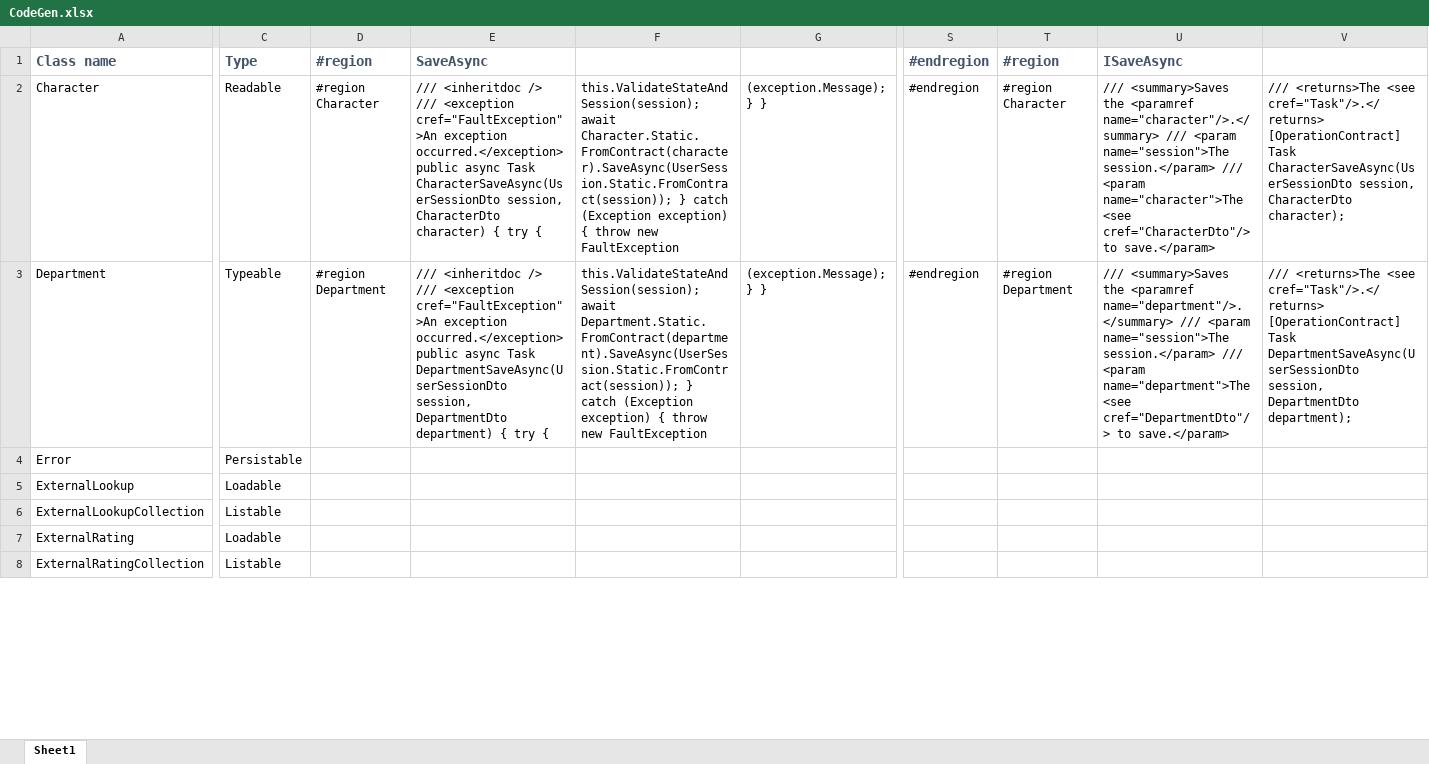
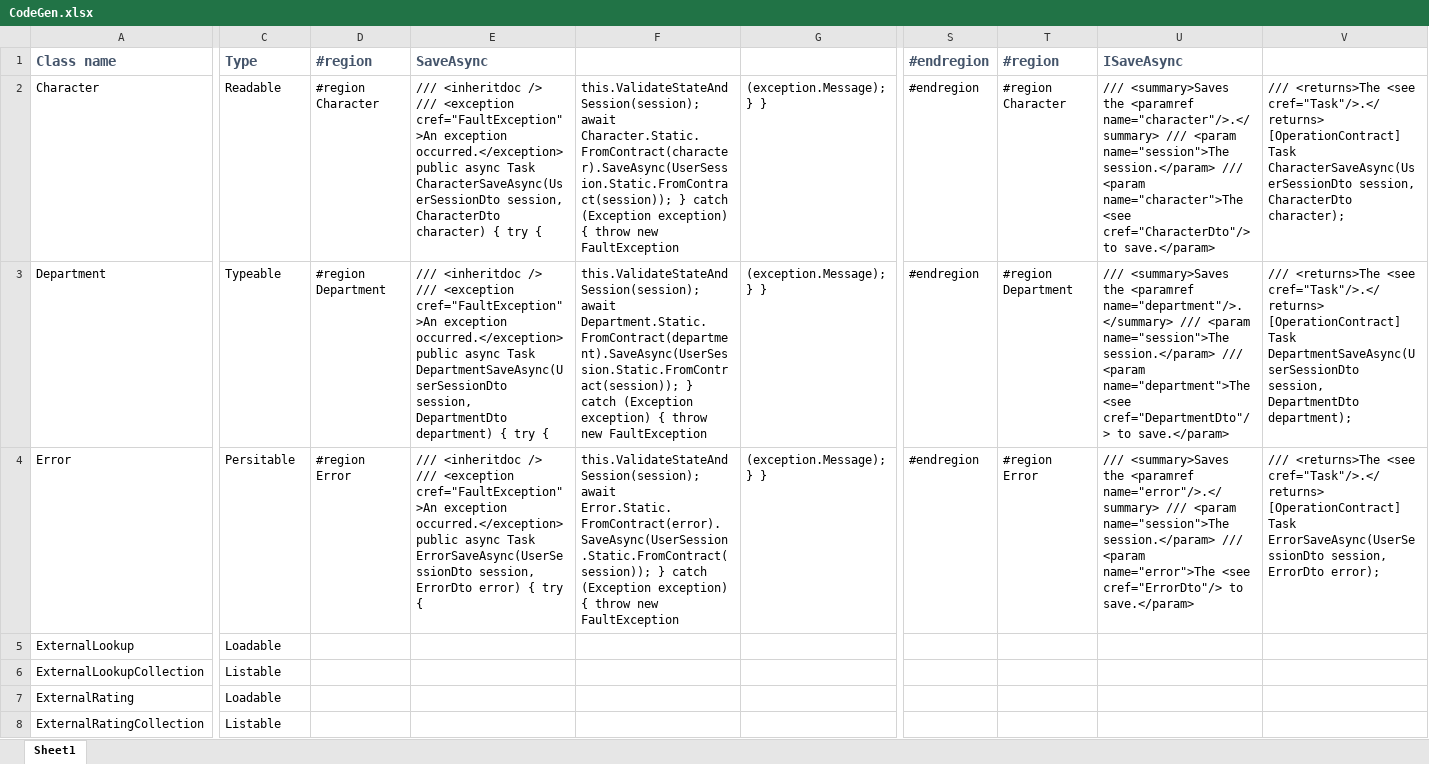
Before and after one commit to Chaosg5/Chaos, an Excel workbook: Movies/Docs/CodeGen.xlsx, sheet Sheet1, drawn as a sheet; only a part is shown, gaps mark what is left out; values as stored, in another font and other column widths than the file's, no borders; the diff covers the shown part only; the diff names each change by its address in the sheet, - before the commit and + after, or states it on an @@ line.

```diff
--- a/Movies/Docs/CodeGen.xlsx (sheet Sheet1)
+++ b/Movies/Docs/CodeGen.xlsx (sheet Sheet1)
-C4 (Type): Persistable
+C4 (Type): Persitable
-D4 (#region): (empty)
+D4 (#region): #region Error
-E4 (SaveAsync): (empty)
+E4 (SaveAsync): /// <inheritdoc /> /// <exception cref="FaultException">An exception occurred.</exception> public async Task ErrorSaveAsync(UserSessionDto session, ErrorDto error) { try {
-F4: (empty)
+F4: this.ValidateStateAndSession(session); await Error.Static.FromContract(error).SaveAsync(UserSession.Static.FromContract(session)); } catch (Exception exception) { throw new FaultException
-G4: (empty)
+G4: (exception.Message); } }
-S4 (#endregion): (empty)
+S4 (#endregion): #endregion
-T4 (#region): (empty)
+T4 (#region): #region Error
-U4 (ISaveAsync): (empty)
+U4 (ISaveAsync): /// <summary>Saves the <paramref name="error"/>.</summary> /// <param name="session">The session.</param> /// <param name="error">The <see cref="ErrorDto"/> to save.</param>
-V4: (empty)
+V4: /// <returns>The <see cref="Task"/>.</returns> [OperationContract] Task ErrorSaveAsync(UserSessionDto session, ErrorDto error);
```
Also changed, not shown: 11 edited cells elsewhere in this sheet, 31 other files.
